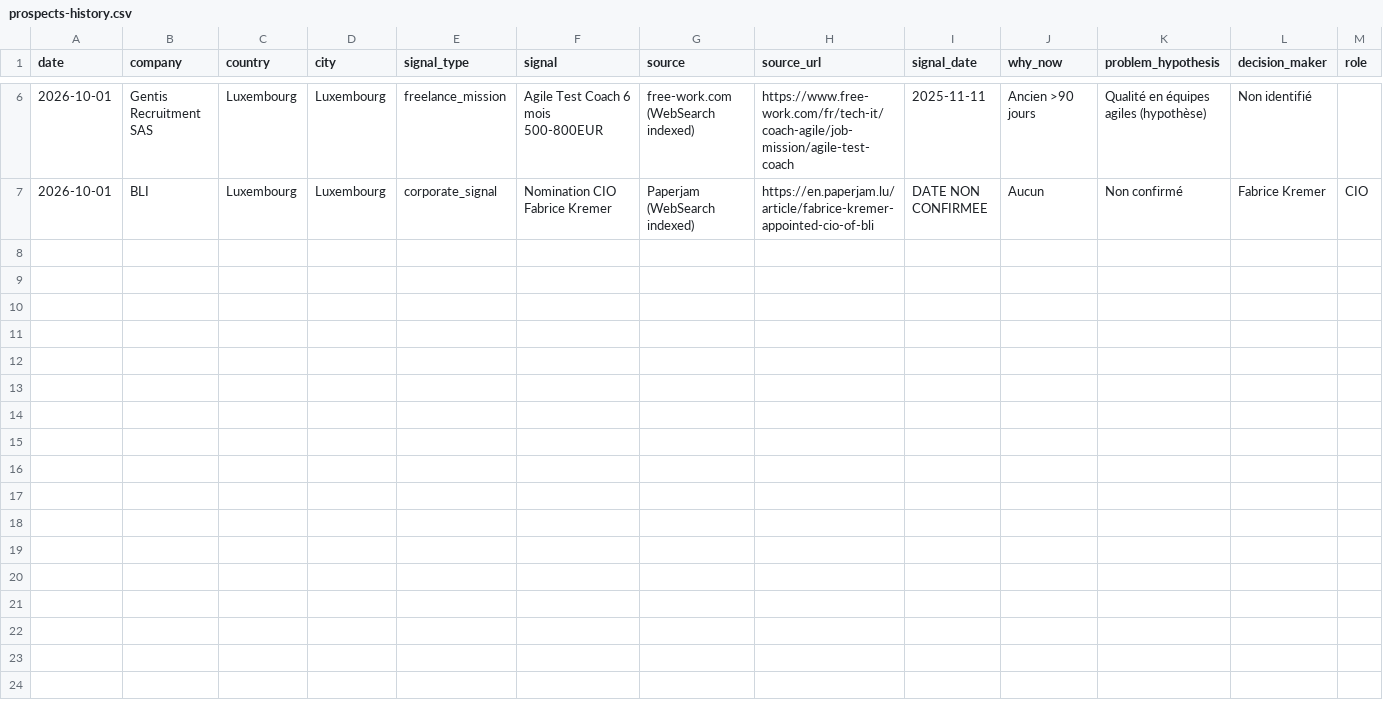
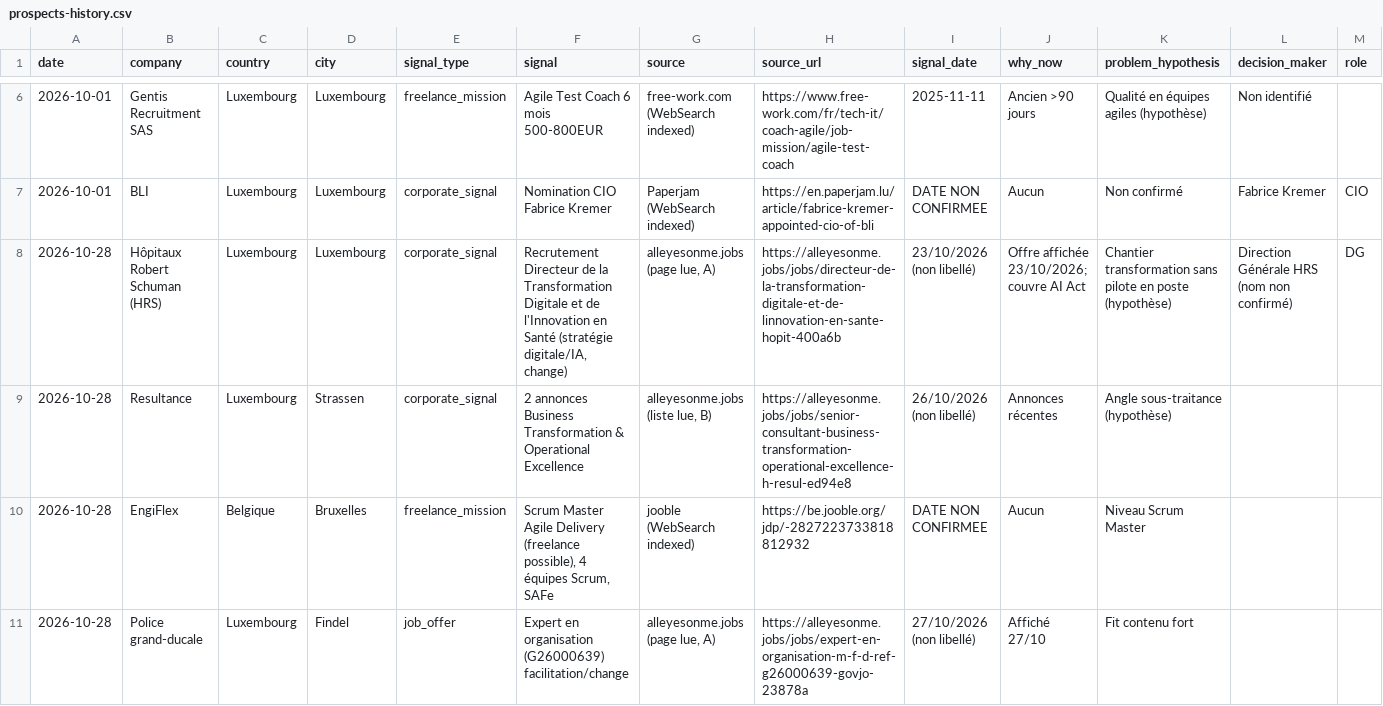
Before and after one commit to salimgomri/aigileBusinessHunter, a CSV file: prospects-history.csv, drawn as a sheet; only a part is shown, gaps mark what is left out; rows hold the shown columns only; the diff names each change by its address in the sheet, - before the commit and + after, or states it on an @@ line.

```diff
--- a/prospects-history.csv
+++ b/prospects-history.csv
+row 8: 2026-10-28 | Hôpitaux Robert Schuman (HRS) | Luxembourg | Luxembourg | corporate_signal | Recrutement Directeur de la Transformation Digitale et de l'Innovation en Santé (stratégie digitale/IA, change) | alleyesonme.jobs (page lue, A) | https://alleyesonme.jobs/jobs/directeur-de-la-transformation-digitale-et-de-linnovation-en-sante-hopit-400a6b | 23/10/2026 (non libellé) | Offre affichée 23/10/2026; couvre AI Act | Chantier transformation sans pilote en poste (hypothèse) | Direction Générale HRS (nom non confirmé) | DG
+row 9: 2026-10-28 | Resultance | Luxembourg | Strassen | corporate_signal | 2 annonces Business Transformation & Operational Excellence | alleyesonme.jobs (liste lue, B) | https://alleyesonme.jobs/jobs/senior-consultant-business-transformation-operational-excellence-h-resul-ed94e8 | 26/10/2026 (non libellé) | Annonces récentes | Angle sous-traitance (hypothèse)
+row 10: 2026-10-28 | EngiFlex | Belgique | Bruxelles | freelance_mission | Scrum Master Agile Delivery (freelance possible), 4 équipes Scrum, SAFe | jooble (WebSearch indexed) | https://be.jooble.org/jdp/-2827223733818812932 | DATE NON CONFIRMEE | Aucun | Niveau Scrum Master
+row 11: 2026-10-28 | Police grand-ducale | Luxembourg | Findel | job_offer | Expert en organisation (G26000639) facilitation/change | alleyesonme.jobs (page lue, A) | https://alleyesonme.jobs/jobs/expert-en-organisation-m-f-d-ref-g26000639-govjo-23878a | 27/10/2026 (non libellé) | Affiché 27/10 | Fit contenu fort
```
Also changed, not shown: 1 other file.
